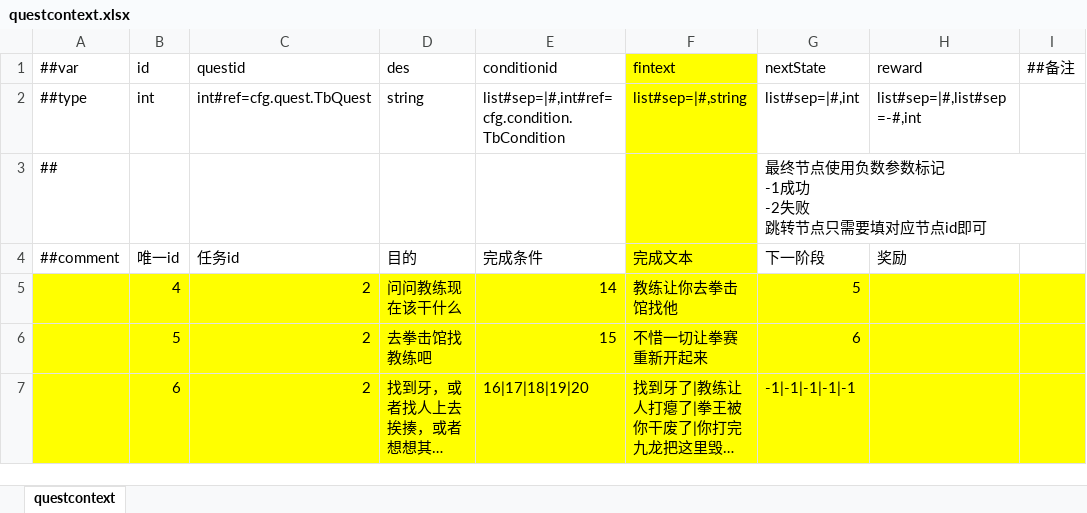
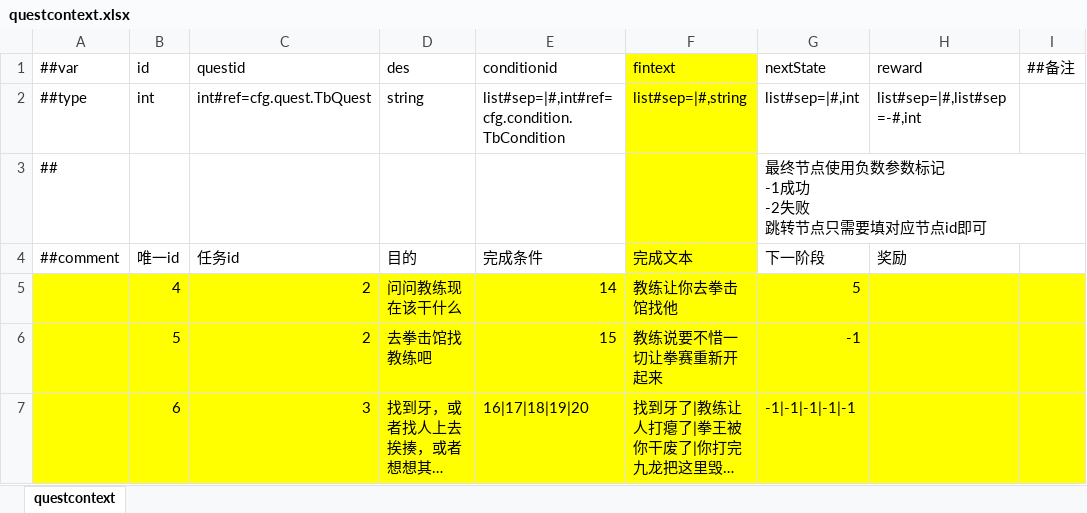
Before and after one commit to popingzhe/Hippo-s-Epic, an Excel workbook: DataTables/Datas/questcontext.xlsx, sheet questcontext, drawn as a sheet; long unchanged cells end in …; values as stored, in another font and other column widths than the file's, no borders; the diff names each change by its address in the sheet, - before the commit and + after, or states it on an @@ line.

```diff
--- a/DataTables/Datas/questcontext.xlsx (sheet questcontext)
+++ b/DataTables/Datas/questcontext.xlsx (sheet questcontext)
-F6 (fintext): 不惜一切让拳赛重新开起来
+F6 (fintext): 教练说要不惜一切让拳赛重新开起来
-G6 (nextState): 6
+G6 (nextState): -1
-C7 (questid): 2
+C7 (questid): 3
```
Also changed, not shown: DataTables/Datas/dialog.xlsx, DataTables/Datas/dialogcontent.xlsx, 11 other files.
